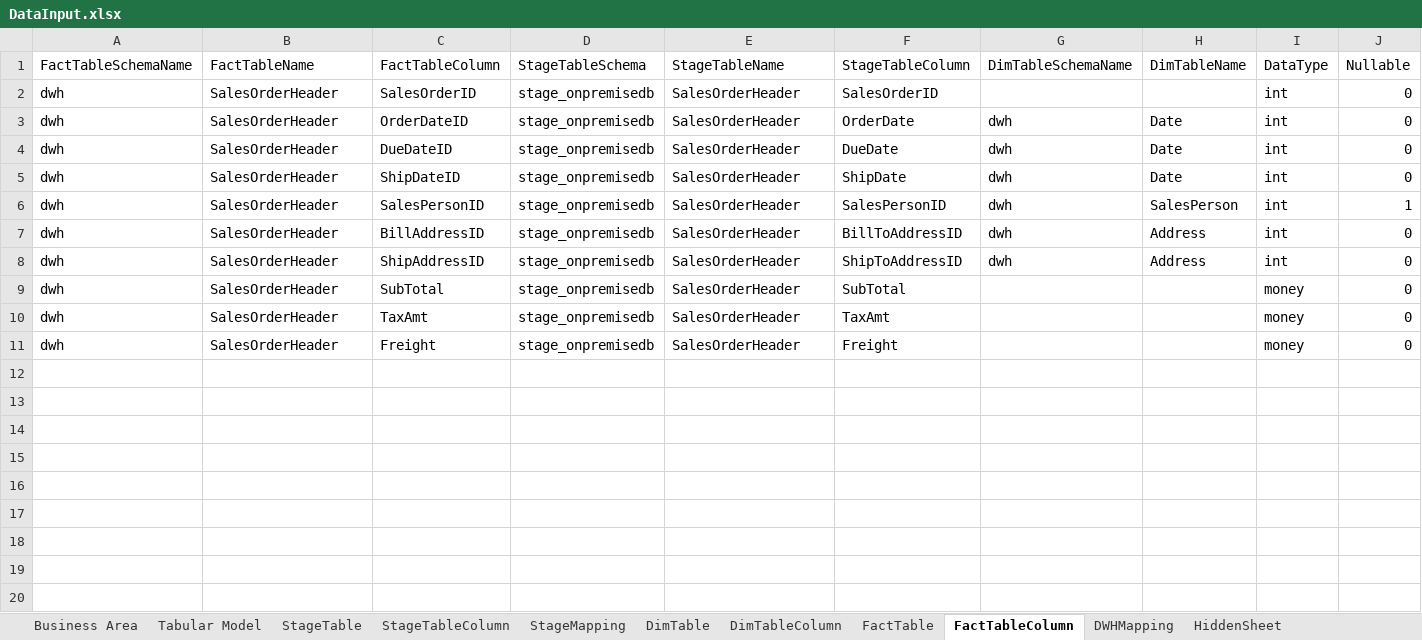
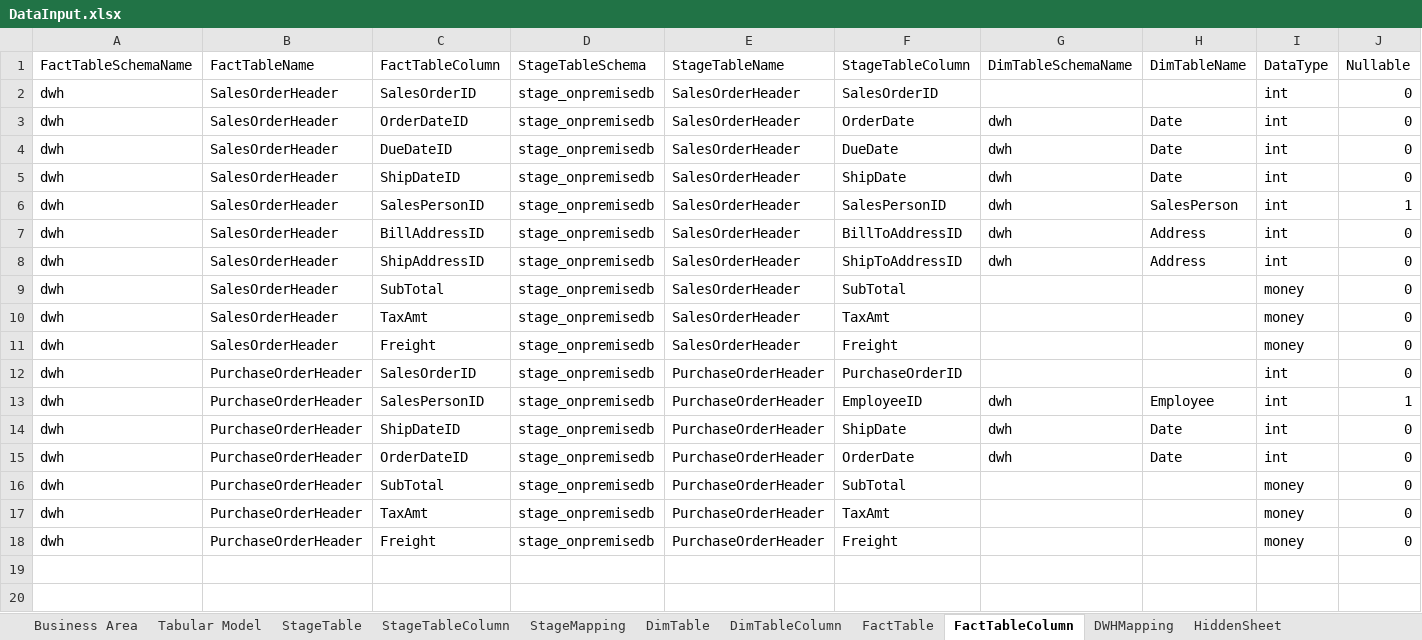
Before and after one commit to LukasSamec/AzureDWHFramework, an Excel workbook: AzureDWHFramework/AzureDWHFrameworkDataInput/DataInput.xlsx, sheet FactTableColumn, drawn as a sheet; only a part is shown; values as stored, in another font and other column widths than the file's, no borders; rows hold the shown columns only; the diff names each change by its address in the sheet, - before the commit and + after, or states it on an @@ line.

```diff
--- a/AzureDWHFramework/AzureDWHFrameworkDataInput/DataInput.xlsx (sheet FactTableColumn)
+++ b/AzureDWHFramework/AzureDWHFrameworkDataInput/DataInput.xlsx (sheet FactTableColumn)
+row 12: dwh | PurchaseOrderHeader | SalesOrderID | stage_onpremisedb | PurchaseOrderHeader | PurchaseOrderID |  |  | int | 0
+row 13: dwh | PurchaseOrderHeader | SalesPersonID | stage_onpremisedb | PurchaseOrderHeader | EmployeeID | dwh | Employee | int | 1
+row 14: dwh | PurchaseOrderHeader | ShipDateID | stage_onpremisedb | PurchaseOrderHeader | ShipDate | dwh | Date | int | 0
+row 15: dwh | PurchaseOrderHeader | OrderDateID | stage_onpremisedb | PurchaseOrderHeader | OrderDate | dwh | Date | int | 0
+row 16: dwh | PurchaseOrderHeader | SubTotal | stage_onpremisedb | PurchaseOrderHeader | SubTotal |  |  | money | 0
+row 17: dwh | PurchaseOrderHeader | TaxAmt | stage_onpremisedb | PurchaseOrderHeader | TaxAmt |  |  | money | 0
+row 18: dwh | PurchaseOrderHeader | Freight | stage_onpremisedb | PurchaseOrderHeader | Freight |  |  | money | 0
+row 19: (empty)
+row 20: (empty)
```
Also changed, not shown: sheet DWHMapping, sheet FactTable, 26 other files.
